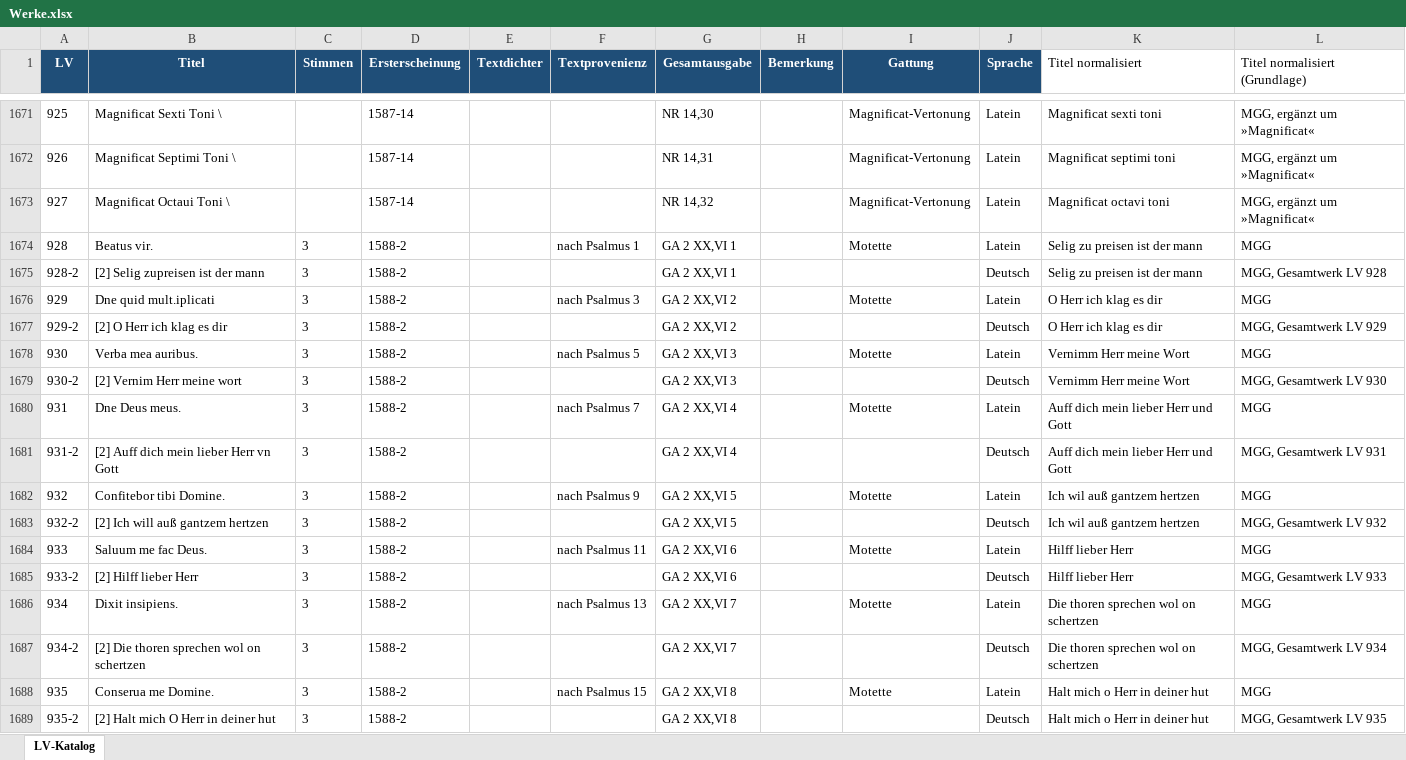
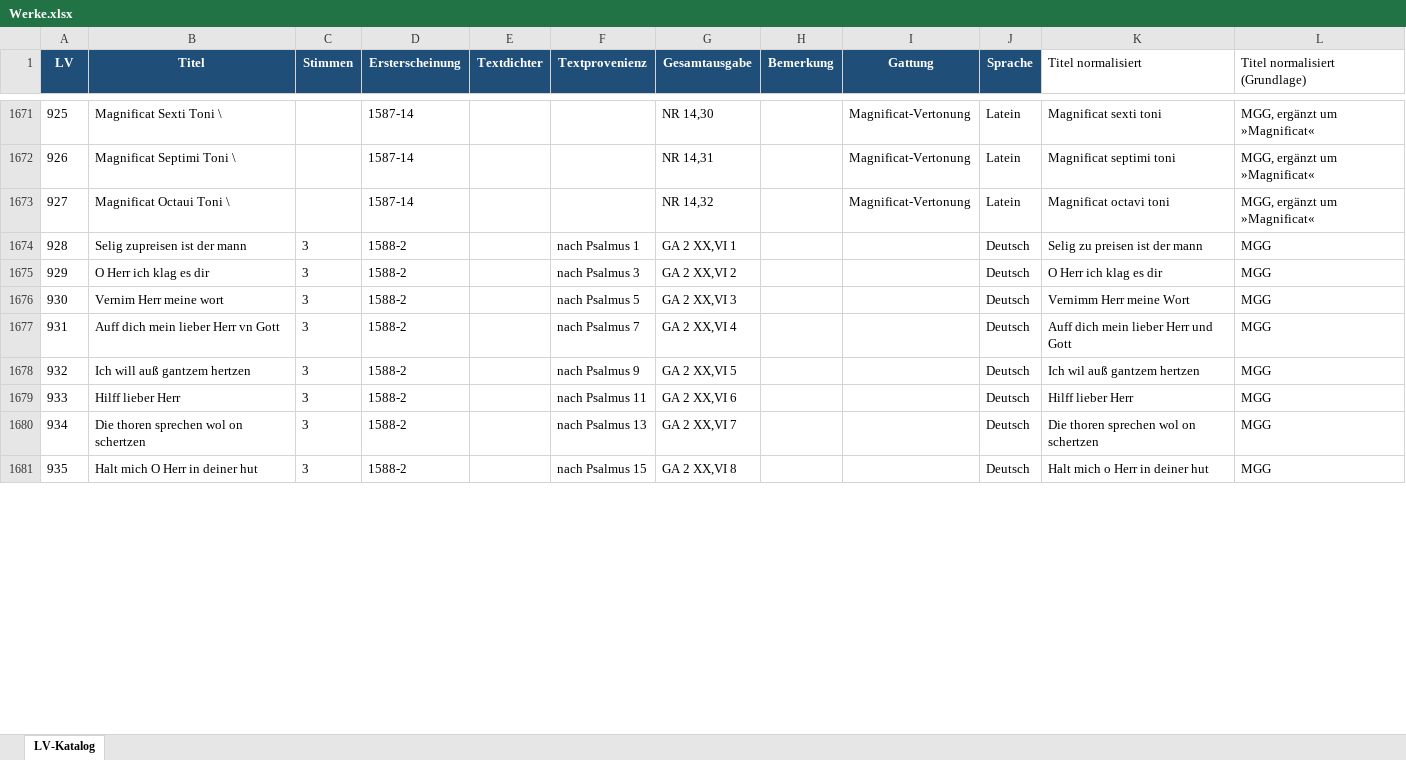
Before and after one commit to nikilachniki/lassoDBData, an Excel workbook: raw/Werke.xlsx, sheet LV-Katalog, drawn as a sheet; only a part is shown, gaps mark what is left out; values as stored, in another font and other column widths than the file's, no borders; removed rows and columns are numbered as before the commit, all else as after; the diff covers the shown part only; the diff names each change by its address in the sheet, - before the commit and + after, or states it on an @@ line.

```diff
--- a/raw/Werke.xlsx (sheet LV-Katalog)
+++ b/raw/Werke.xlsx (sheet LV-Katalog)
-B1674 (Titel): Beatus vir.
+B1674 (Titel): Selig zupreisen ist der mann
-I1674 (Gattung): Motette
+I1674 (Gattung): (empty)
-J1674 (Sprache): Latein
+J1674 (Sprache): Deutsch
-row 1675: 928-2 | [2] Selig zupreisen ist der mann | 3 | 1588-2 |  |  | GA 2 XX,VI 1 |  |  | Deutsch | Selig zu preisen ist der mann | MGG, Gesamtwerk LV 928
-B1675 (Titel): Dne quid mult.iplicati
+B1675 (Titel): O Herr ich klag es dir
-I1675 (Gattung): Motette
+I1675 (Gattung): (empty)
-J1675 (Sprache): Latein
+J1675 (Sprache): Deutsch
-row 1677: 929-2 | [2] O Herr ich klag es dir | 3 | 1588-2 |  |  | GA 2 XX,VI 2 |  |  | Deutsch | O Herr ich klag es dir | MGG, Gesamtwerk LV 929
-B1676 (Titel): Verba mea auribus.
+B1676 (Titel): Vernim Herr meine wort
-I1676 (Gattung): Motette
+I1676 (Gattung): (empty)
-J1676 (Sprache): Latein
+J1676 (Sprache): Deutsch
-row 1679: 930-2 | [2] Vernim Herr meine wort | 3 | 1588-2 |  |  | GA 2 XX,VI 3 |  |  | Deutsch | Vernimm Herr meine Wort | MGG, Gesamtwerk LV 930
-B1677 (Titel): Dne Deus meus.
+B1677 (Titel): Auff dich mein lieber Herr vn Gott
-I1677 (Gattung): Motette
+I1677 (Gattung): (empty)
-J1677 (Sprache): Latein
+J1677 (Sprache): Deutsch
-row 1681: 931-2 | [2] Auff dich mein lieber Herr vn Gott | 3 | 1588-2 |  |  | GA 2 XX,VI 4 |  |  | Deutsch | Auff dich mein lieber Herr und Gott | MGG, Gesamtwerk LV 931
-B1678 (Titel): Confitebor tibi Domine.
+B1678 (Titel): Ich will auß gantzem hertzen
-I1678 (Gattung): Motette
+I1678 (Gattung): (empty)
-J1678 (Sprache): Latein
+J1678 (Sprache): Deutsch
-row 1683: 932-2 | [2] Ich will auß gantzem hertzen | 3 | 1588-2 |  |  | GA 2 XX,VI 5 |  |  | Deutsch | Ich wil auß gantzem hertzen | MGG, Gesamtwerk LV 932
-B1679 (Titel): Saluum me fac Deus.
+B1679 (Titel): Hilff lieber Herr
-I1679 (Gattung): Motette
+I1679 (Gattung): (empty)
-J1679 (Sprache): Latein
+J1679 (Sprache): Deutsch
-row 1685: 933-2 | [2] Hilff lieber Herr | 3 | 1588-2 |  |  | GA 2 XX,VI 6 |  |  | Deutsch | Hilff lieber Herr | MGG, Gesamtwerk LV 933
-B1680 (Titel): Dixit insipiens.
+B1680 (Titel): Die thoren sprechen wol on schertzen
-I1680 (Gattung): Motette
+I1680 (Gattung): (empty)
-J1680 (Sprache): Latein
+J1680 (Sprache): Deutsch
-row 1687: 934-2 | [2] Die thoren sprechen wol on schertzen | 3 | 1588-2 |  |  | GA 2 XX,VI 7 |  |  | Deutsch | Die thoren sprechen wol on schertzen | MGG, Gesamtwerk LV 934
-B1681 (Titel): Conserua me Domine.
+B1681 (Titel): Halt mich O Herr in deiner hut
-I1681 (Gattung): Motette
+I1681 (Gattung): (empty)
-J1681 (Sprache): Latein
+J1681 (Sprache): Deutsch
-row 1689: 935-2 | [2] Halt mich O Herr in deiner hut | 3 | 1588-2 |  |  | GA 2 XX,VI 8 |  |  | Deutsch | Halt mich o Herr in deiner hut | MGG, Gesamtwerk LV 935
```
Also changed, not shown: 17 removed rows and 51 edited cells elsewhere in this sheet, raw/Drucke.xlsx, 6 other files.
